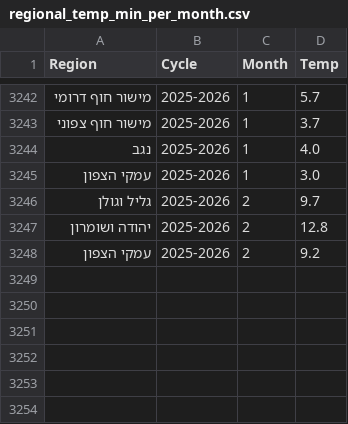
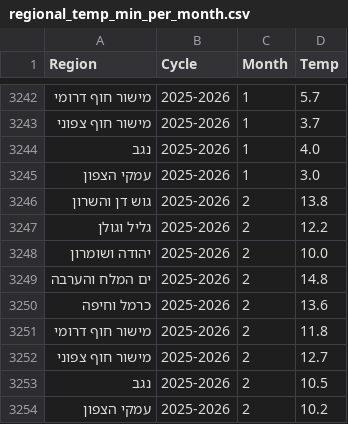
Before and after one commit to yuval-harpaz/weather, a CSV file: data/regional_temp_min_per_month.csv, drawn as a sheet; only a part is shown, gaps mark what is left out.

```diff
--- a/data/regional_temp_min_per_month.csv
+++ b/data/regional_temp_min_per_month.csv
@@ -3245,4 +3245,10 @@ Region,Cycle,Month,Temp
 עמקי הצפון,2025-2026,1,3.0
-גליל וגולן,2025-2026,2,9.7
-יהודה ושומרון,2025-2026,2,12.8
-עמקי הצפון,2025-2026,2,9.2
+גוש דן והשרון,2025-2026,2,13.8
+גליל וגולן,2025-2026,2,12.2
+יהודה ושומרון,2025-2026,2,10.0
+ים המלח והערבה,2025-2026,2,14.8
+כרמל וחיפה,2025-2026,2,13.6
+מישור חוף דרומי,2025-2026,2,11.8
+מישור חוף צפוני,2025-2026,2,12.7
+נגב,2025-2026,2,10.5
+עמקי הצפון,2025-2026,2,10.2
```
Also changed, not shown: data/rain_2026.csv, data/regional_temp_max_per_month.csv, 3 other files.
